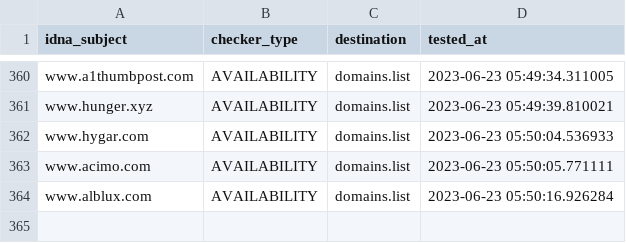
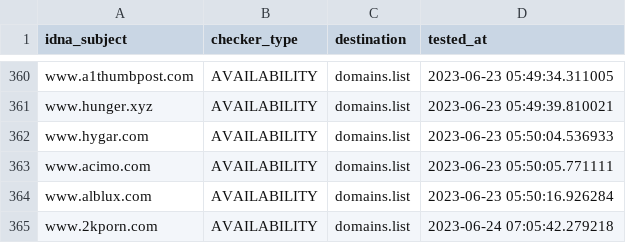
Before and after one commit to Ultimate-Hosts-Blacklist/BaddBoyzHosts, a CSV file: .pyfunceble/inactive.csv, drawn as a sheet; only a part is shown, gaps mark what is left out; the diff names each change by its address in the sheet, - before the commit and + after, or states it on an @@ line.

```diff
--- a/.pyfunceble/inactive.csv
+++ b/.pyfunceble/inactive.csv
+row 365: www.2kporn.com | AVAILABILITY | domains.list | 2023-06-24 07:05:42.279218
```
Also changed, not shown: 14 other files.
